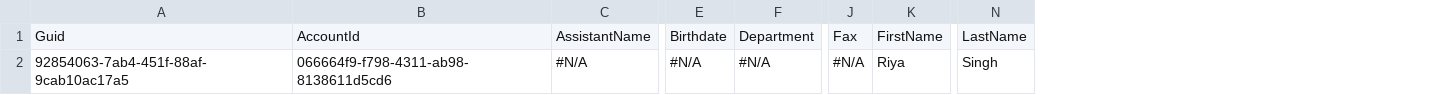
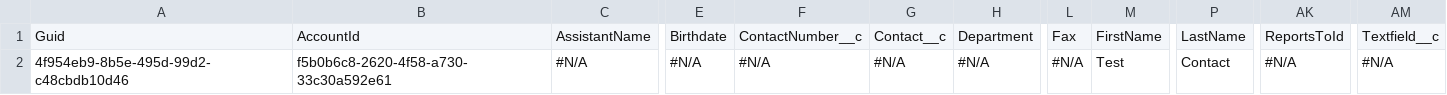
Before and after one commit to Prodlymoover/CPQTest11, a CSV file: Contact.csv, drawn as a sheet; only a part is shown, gaps mark what is left out; addresses are those after the commit; the diff names each change by its address in the sheet, - before the commit and + after, or states it on an @@ line.

```diff
--- a/Contact.csv
+++ b/Contact.csv
+column F, rows 1-2: ContactNumber__c | #N/A
+column G, rows 1-2: Contact__c | #N/A
+column AK, rows 1-2: ReportsToId | #N/A
+column AM, rows 1-2: Textfield__c | #N/A
-A2: 92854063-7ab4-451f-88af-9cab10ac17a5
+A2: 4f954eb9-8b5e-495d-99d2-c48cbdb10d46
-B2: 066664f9-f798-4311-ab98-8138611d5cd6
+B2: f5b0b6c8-2620-4f58-a730-33c30a592e61
-M2: Riya
+M2: Test
-P2: Singh
+P2: Contact
```
Also changed, not shown: Asset.csv, Case.csv, 3 other files.
